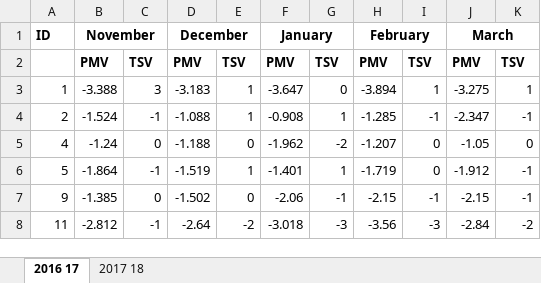
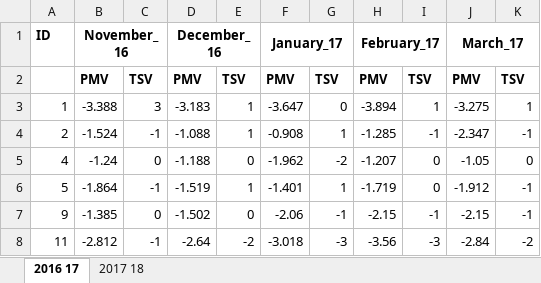
Before and after one commit to katekats/ThermalComfort, an Excel workbook: Winter_thermal_comfort_dataset/PMV_TSV.xlsx, sheet 2016 17, drawn as a sheet; only a part is shown; values as stored, in another font and other column widths than the file's, no borders; the diff names each change by its address in the sheet, - before the commit and + after, or states it on an @@ line.

```diff
--- a/Winter_thermal_comfort_dataset/PMV_TSV.xlsx (sheet 2016 17)
+++ b/Winter_thermal_comfort_dataset/PMV_TSV.xlsx (sheet 2016 17)
-B1: November
+B1: November_16
-D1: December
+D1: December_16
-F1: January
+F1: January_17
-H1: February
+H1: February_17
-J1: March
+J1: March_17
```
Also changed, not shown: sheet 2017 18, 15 other files.
